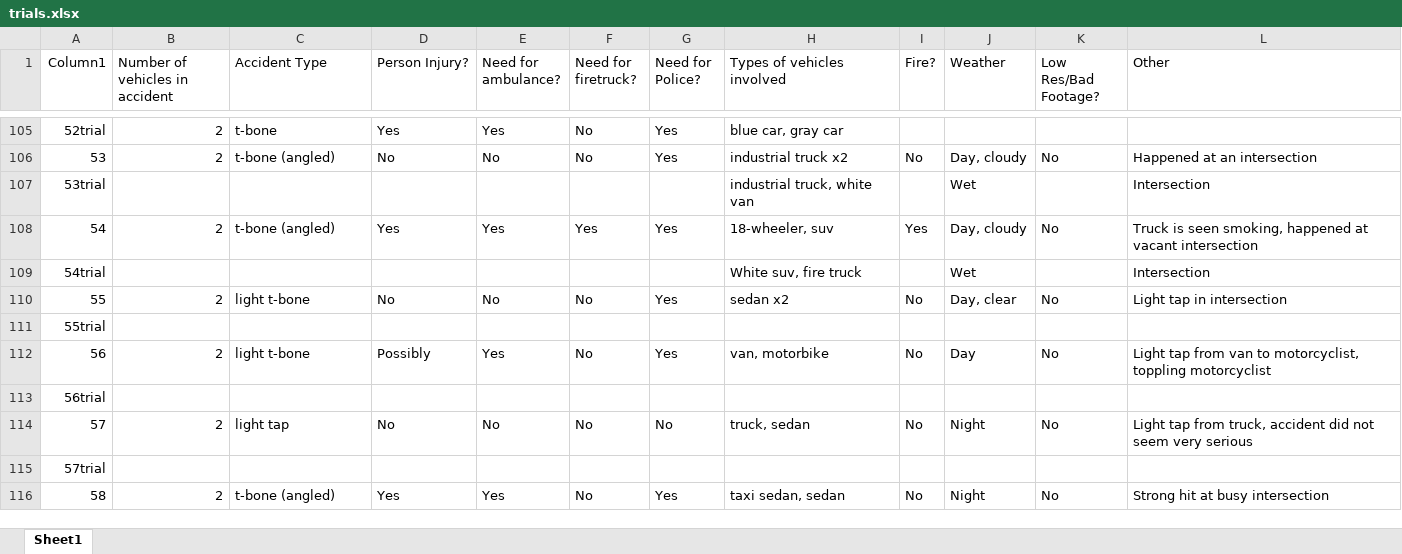
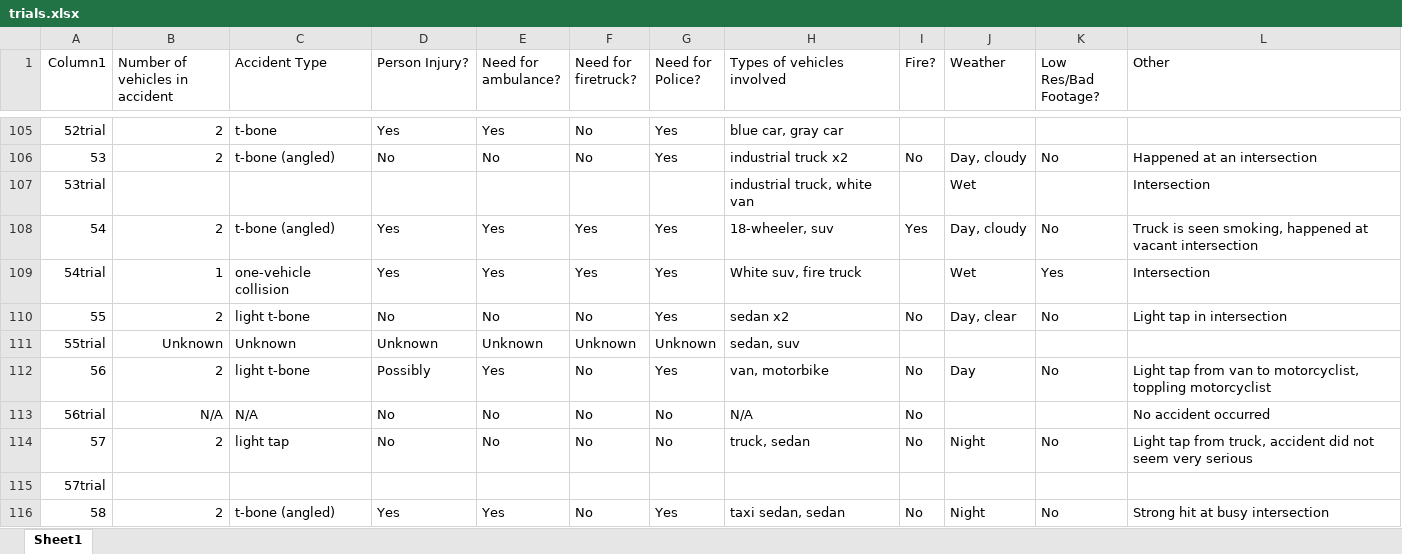
Before and after one commit to Silverasdf/extracted_frames_sheets, an Excel workbook: trials.xlsx, sheet Sheet1, drawn as a sheet; only a part is shown, gaps mark what is left out; values as stored, in another font and other column widths than the file's, no borders; table styles not drawn; the diff covers the shown part only; the diff names each change by its address in the sheet, - before the commit and + after, or states it on an @@ line.

```diff
--- a/trials.xlsx (sheet Sheet1)
+++ b/trials.xlsx (sheet Sheet1)
-B109 (Number of vehicles in accident): (empty)
+B109 (Number of vehicles in accident): 1
-C109 (Accident Type): (empty)
+C109 (Accident Type): one-vehicle collision
-D109 (Person Injury?): (empty)
+D109 (Person Injury?): Yes
-E109 (Need for ambulance?): (empty)
+E109 (Need for ambulance?): Yes
-F109 (Need for firetruck?): (empty)
+F109 (Need for firetruck?): Yes
-G109 (Need for Police?): (empty)
+G109 (Need for Police?): Yes
-K109 (Low Res/Bad Footage?): (empty)
+K109 (Low Res/Bad Footage?): Yes
-B111 (Number of vehicles in accident): (empty)
+B111 (Number of vehicles in accident): Unknown
-C111 (Accident Type): (empty)
+C111 (Accident Type): Unknown
-D111 (Person Injury?): (empty)
+D111 (Person Injury?): Unknown
-E111 (Need for ambulance?): (empty)
+E111 (Need for ambulance?): Unknown
-F111 (Need for firetruck?): (empty)
+F111 (Need for firetruck?): Unknown
-G111 (Need for Police?): (empty)
+G111 (Need for Police?): Unknown
-H111 (Types of vehicles involved): (empty)
+H111 (Types of vehicles involved): sedan, suv
-B113 (Number of vehicles in accident): (empty)
+B113 (Number of vehicles in accident): N/A
-C113 (Accident Type): (empty)
+C113 (Accident Type): N/A
-D113 (Person Injury?): (empty)
+D113 (Person Injury?): No
-E113 (Need for ambulance?): (empty)
+E113 (Need for ambulance?): No
-F113 (Need for firetruck?): (empty)
+F113 (Need for firetruck?): No
-G113 (Need for Police?): (empty)
+G113 (Need for Police?): No
-H113 (Types of vehicles involved): (empty)
+H113 (Types of vehicles involved): N/A
-I113 (Fire?): (empty)
+I113 (Fire?): No
-L113 (Other): (empty)
+L113 (Other): No accident occurred
```
Also changed, not shown: 102 edited cells elsewhere in this sheet, 1 other file.
